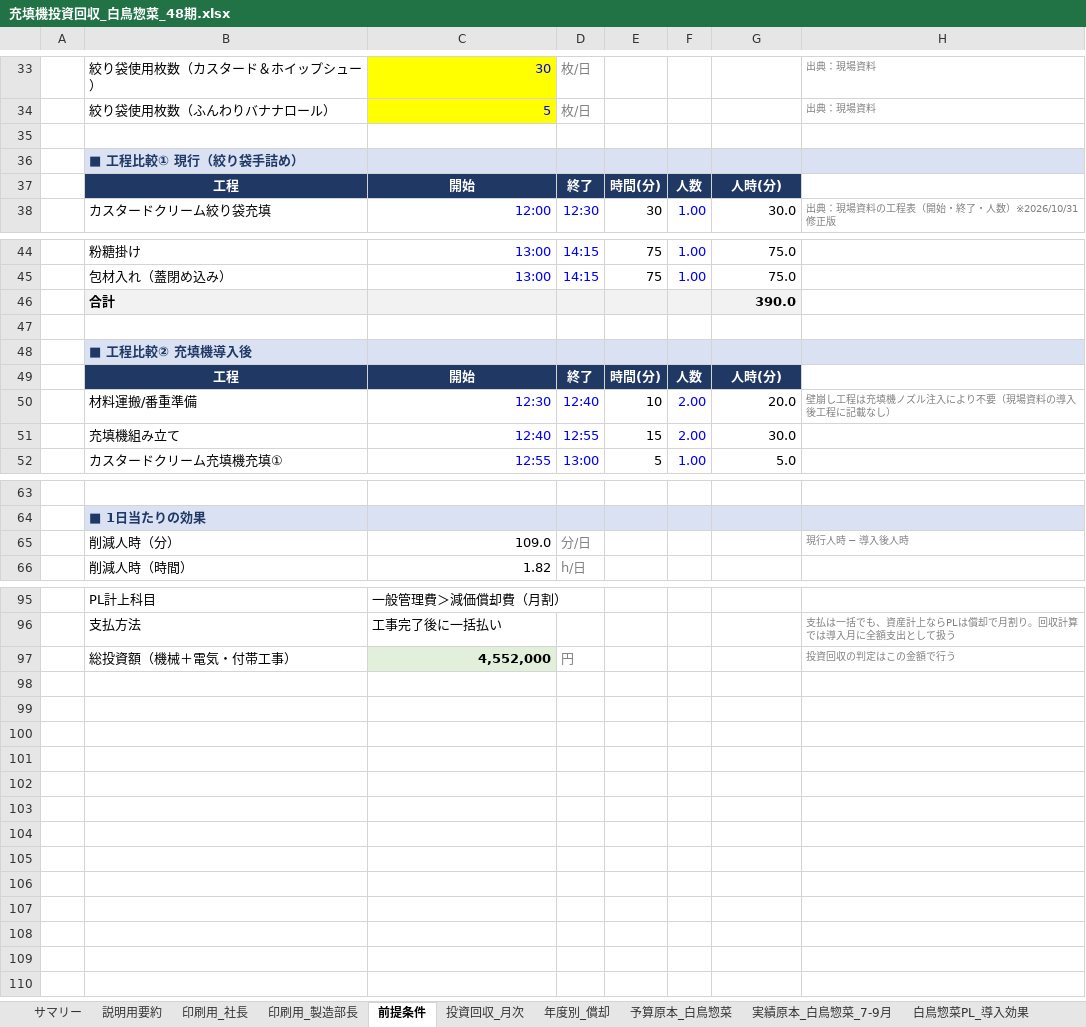
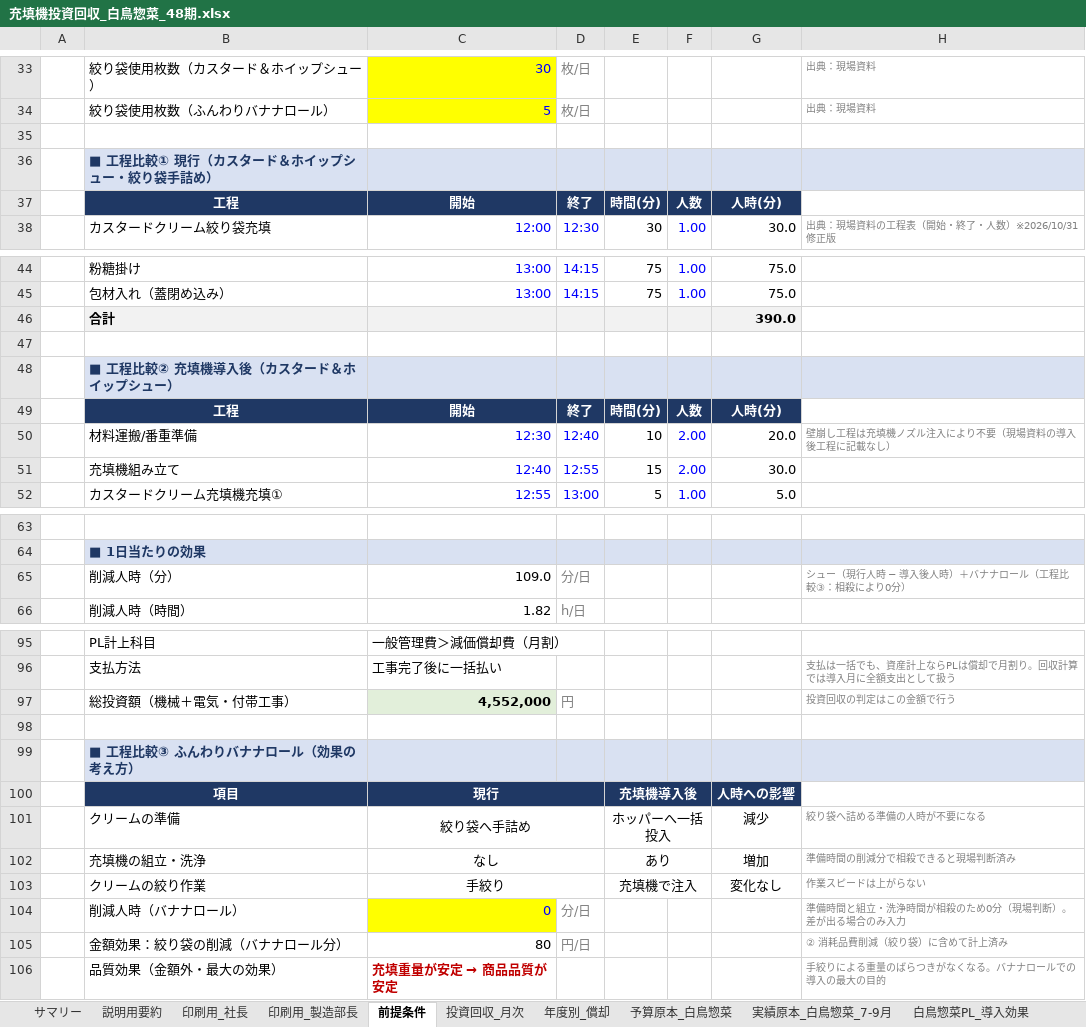
Before and after one commit to tanakashuhei-dotcom/shuhei0208, an Excel workbook: 充填機投資回収_白鳥惣菜_48期.xlsx, sheet 前提条件, drawn as a sheet; only a part is shown, gaps mark what is left out; values as stored, in another font and other column widths than the file's, no borders; the diff names each change by its address in the sheet, - before the commit and + after, or states it on an @@ line.

```diff
--- a/充填機投資回収_白鳥惣菜_48期.xlsx (sheet 前提条件)
+++ b/充填機投資回収_白鳥惣菜_48期.xlsx (sheet 前提条件)
-B36: ■ 工程比較① 現行（絞り袋手詰め）
+B36: ■ 工程比較① 現行（カスタード＆ホイップシュー・絞り袋手詰め）
-B48: ■ 工程比較② 充填機導入後
+B48: ■ 工程比較② 充填機導入後（カスタード＆ホイップシュー）
-H65: 現行人時 − 導入後人時
+H65: シュー（現行人時 − 導入後人時）＋バナナロール（工程比較③：相殺により0分）
+row 98: (empty)
+row 99:  | ■ 工程比較③ ふんわりバナナロール（効果の考え方）
+row 100:  | 項目 | 現行 |  | 充填機導入後 |  | 人時への影響
+row 101:  | クリームの準備 | 絞り袋へ手詰め |  | ホッパーへ一括投入 |  | 減少 | 絞り袋へ詰める準備の人時が不要になる
+row 102:  | 充填機の組立・洗浄 | なし |  | あり |  | 増加 | 準備時間の削減分で相殺できると現場判断済み
+row 103:  | クリームの絞り作業 | 手絞り |  | 充填機で注入 |  | 変化なし | 作業スピードは上がらない
+row 104:  | 削減人時（バナナロール） | 0 | 分/日 |  |  |  | 準備時間と組立・洗浄時間が相殺のため0分（現場判断）。差が出る場合のみ入力
+row 105:  | 金額効果：絞り袋の削減（バナナロール分） | 80 | 円/日 |  |  |  | ② 消耗品費削減（絞り袋）に含めて計上済み
+row 106:  | 品質効果（金額外・最大の効果） | 充填重量が安定 → 商品品質が安定 |  |  |  |  | 手絞りによる重量のばらつきがなくなる。バナナロールでの導入の最大の目的
```
Also changed, not shown: sheet 印刷用_製造部長, sheet 説明用要約, sheet サマリー, sheet 印刷用_社長, formulas that keep their value, charts or pictures.
